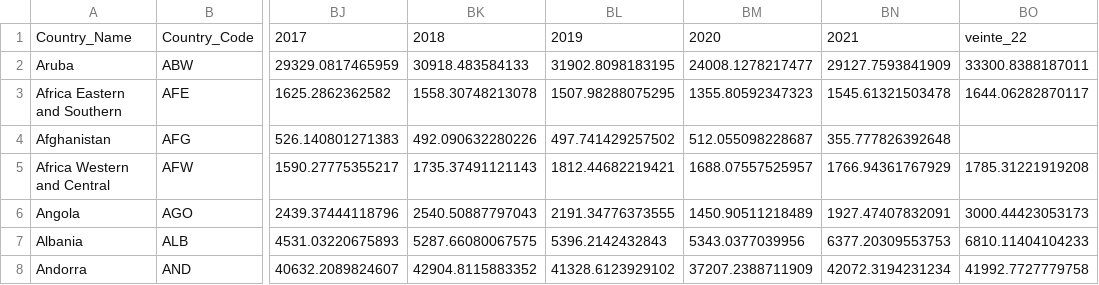
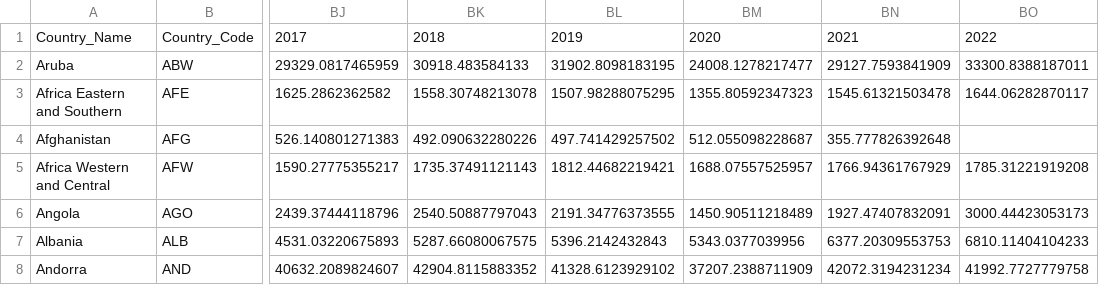
Before and after one commit to ManuelCorales/labodatos_tp1, a CSV file: csv_originales/PBI.csv, drawn as a sheet; only a part is shown, gaps mark what is left out; the diff names each change by its address in the sheet, - before the commit and + after, or states it on an @@ line.

```diff
--- a/csv_originales/PBI.csv
+++ b/csv_originales/PBI.csv
-BO1: veinte_22
+BO1: 2022
```
Also changed, not shown: csv_limpios/Sedes.csv, csv_limpios/secciones.csv, 4 other files.
